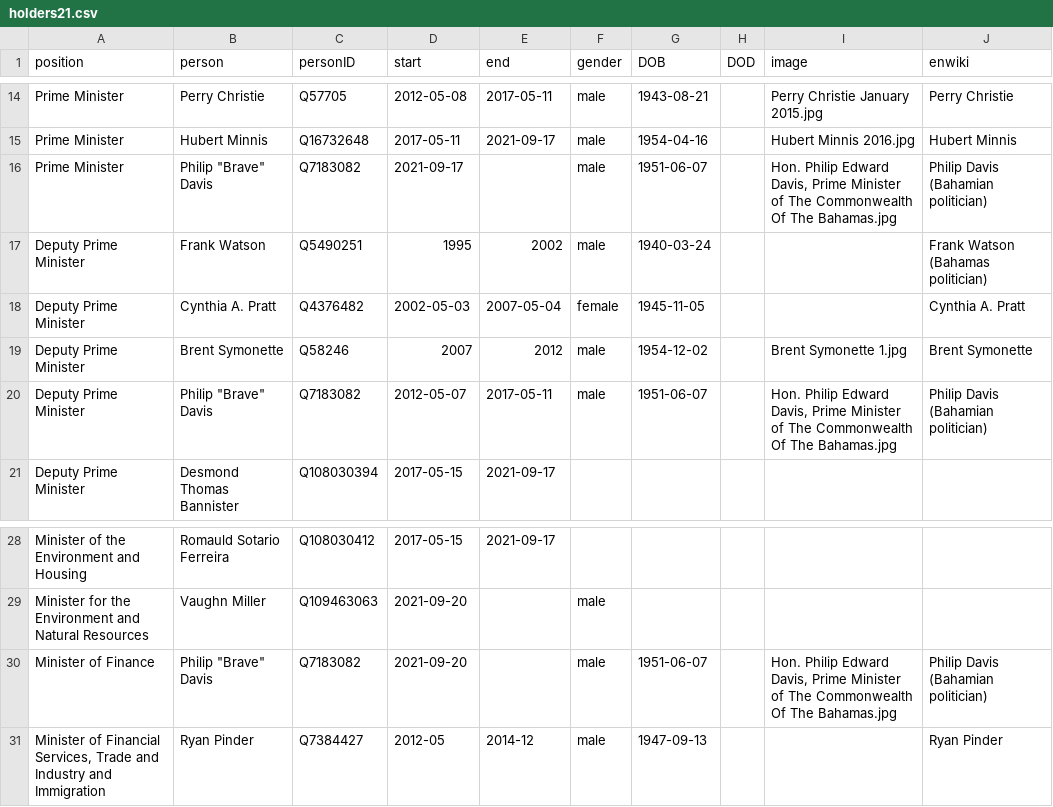
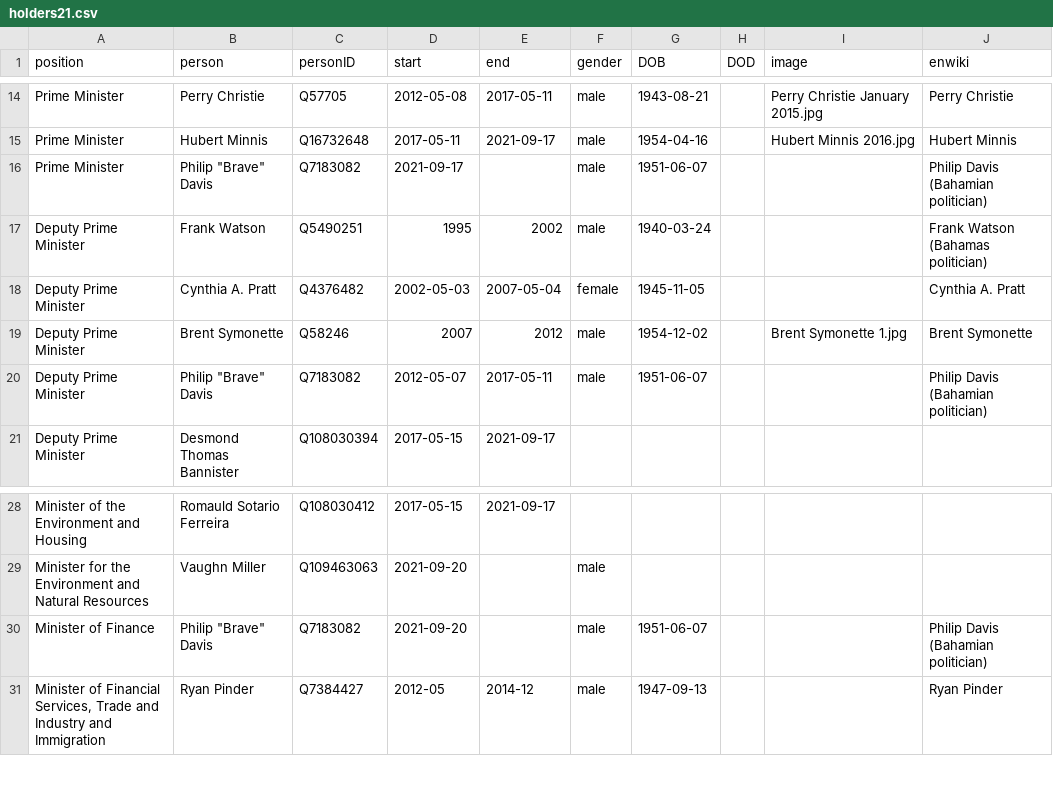
Before and after one commit to every-politician-scrapers/bahamas-cabinet, a CSV file: html/holders21.csv, drawn as a sheet; only a part is shown, gaps mark what is left out.

```diff
--- a/html/holders21.csv
+++ b/html/holders21.csv
@@ -15,3 +15,3 @@ Prime Minister,Perry Christie,Q57705,2012-05-08,2017-05-11,male,1943-08-21,,Perr
 Prime Minister,Hubert Minnis,Q16732648,2017-05-11,2021-09-17,male,1954-04-16,,Hubert Minnis 2016.jpg,Hubert Minnis
-Prime Minister,"Philip ""Brave"" Davis",Q7183082,2021-09-17,,male,1951-06-07,,"Hon. Philip Edward Davis, Prime Minister of The Commonwealth Of The Bahamas.jpg",Philip Davis (Bahamian politician)
+Prime Minister,"Philip ""Brave"" Davis",Q7183082,2021-09-17,,male,1951-06-07,,,Philip Davis (Bahamian politician)
 Deputy Prime Minister,Frank Watson,Q5490251,1995,2002,male,1940-03-24,,,Frank Watson (Bahamas politician)
@@ -19,3 +19,3 @@ Deputy Prime Minister,Cynthia A. Pratt,Q4376482,2002-05-03,2007-05-04,female,194
 Deputy Prime Minister,Brent Symonette,Q58246,2007,2012,male,1954-12-02,,Brent Symonette 1.jpg,Brent Symonette
-Deputy Prime Minister,"Philip ""Brave"" Davis",Q7183082,2012-05-07,2017-05-11,male,1951-06-07,,"Hon. Philip Edward Davis, Prime Minister of The Commonwealth Of The Bahamas.jpg",Philip Davis (Bahamian politician)
+Deputy Prime Minister,"Philip ""Brave"" Davis",Q7183082,2012-05-07,2017-05-11,male,1951-06-07,,,Philip Davis (Bahamian politician)
 Deputy Prime Minister,Desmond Thomas Bannister,Q108030394,2017-05-15,2021-09-17,,,,,
@@ -29,3 +29,3 @@ Minister of the Environment and Housing,Romauld Sotario Ferreira,Q108030412,2017
 Minister for the Environment and Natural Resources,Vaughn Miller,Q109463063,2021-09-20,,male,,,,
-Minister of Finance,"Philip ""Brave"" Davis",Q7183082,2021-09-20,,male,1951-06-07,,"Hon. Philip Edward Davis, Prime Minister of The Commonwealth Of The Bahamas.jpg",Philip Davis (Bahamian politician)
+Minister of Finance,"Philip ""Brave"" Davis",Q7183082,2021-09-20,,male,1951-06-07,,,Philip Davis (Bahamian politician)
 "Minister of Financial Services, Trade and Industry and Immigration",Ryan Pinder,Q7384427,2012-05,2014-12,male,1947-09-13,,,Ryan Pinder
```
Also changed, not shown: html/current.csv, html/legislators.csv.
